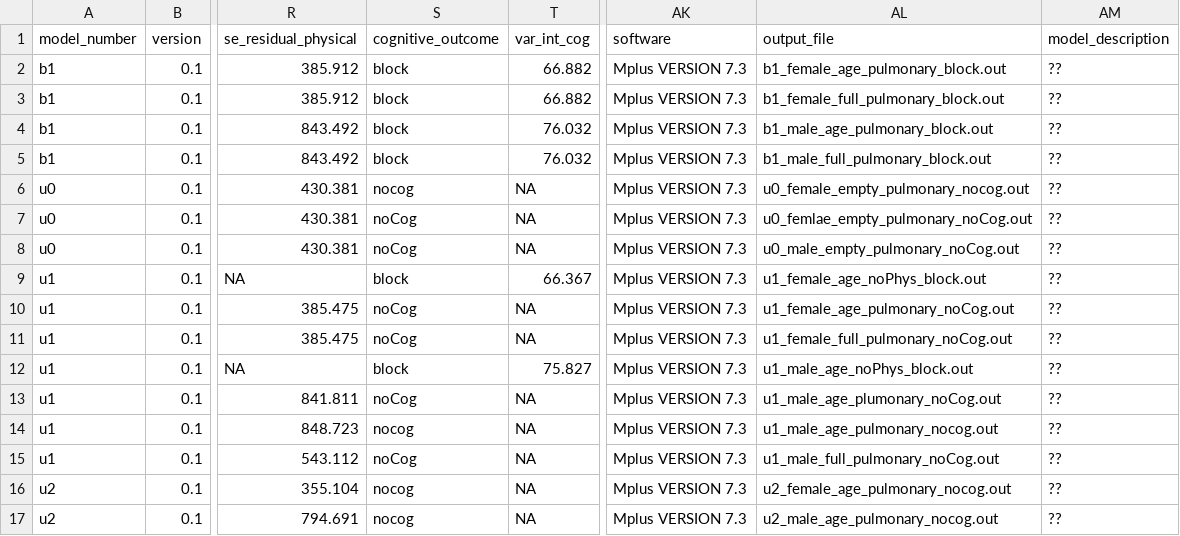
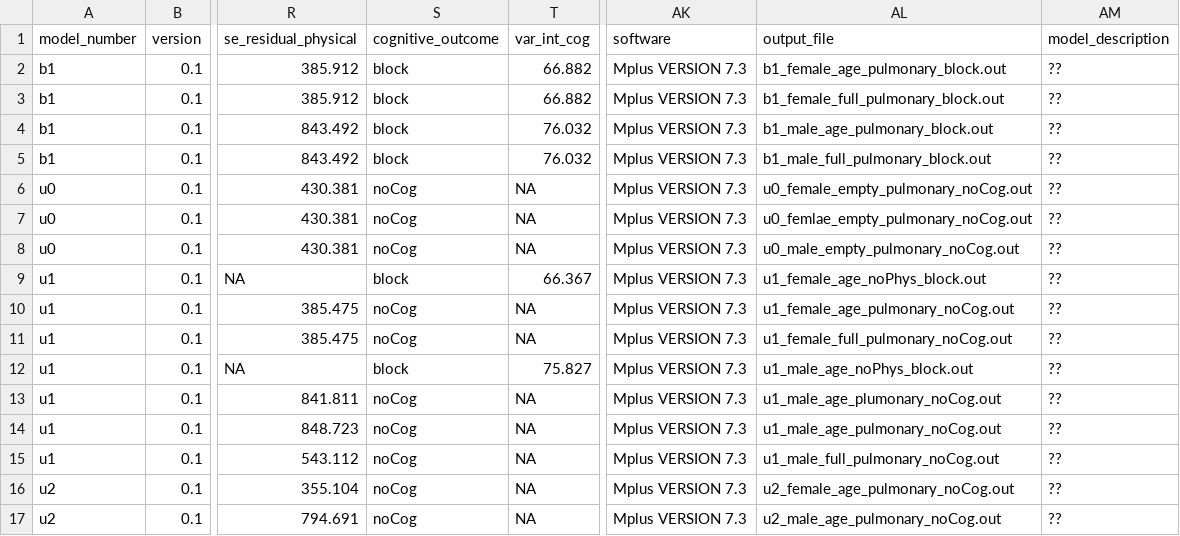
Before and after one commit to IALSA/IALSA-2015-Portland, a CSV file: studies/eas/study_automation_result.csv, drawn as a sheet; only a part is shown, gaps mark what is left out; the diff names each change by its address in the sheet, - before the commit and + after, or states it on an @@ line.

```diff
--- a/studies/eas/study_automation_result.csv
+++ b/studies/eas/study_automation_result.csv
-S6 (cognitive_outcome): nocog
+S6 (cognitive_outcome): noCog
-AL6 (output_file): u0_female_empty_pulmonary_nocog.out
+AL6 (output_file): u0_female_empty_pulmonary_noCog.out
-S14 (cognitive_outcome): nocog
+S14 (cognitive_outcome): noCog
-AL14 (output_file): u1_male_age_pulmonary_nocog.out
+AL14 (output_file): u1_male_age_pulmonary_noCog.out
-S16:S17 (cognitive_outcome): nocog
+S16:S17 (cognitive_outcome): noCog
-AL16 (output_file): u2_female_age_pulmonary_nocog.out
+AL16 (output_file): u2_female_age_pulmonary_noCog.out
-AL17 (output_file): u2_male_age_pulmonary_nocog.out
+AL17 (output_file): u2_male_age_pulmonary_noCog.out
```
Also changed, not shown: studies/habc/study_automation_result.csv, studies/nas/study_automation_result.csv, 6 other files.
